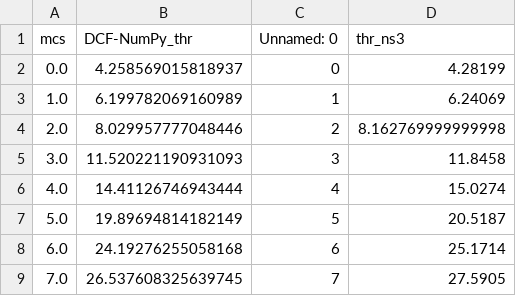
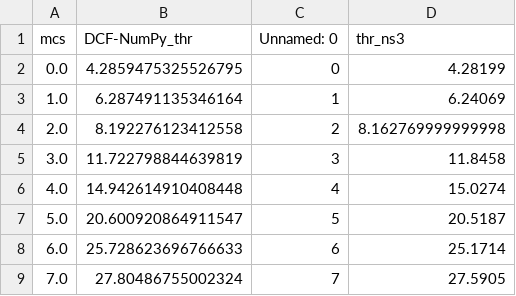
Before and after one commit to cecyliaborek/DCF-NumPy-simulation, a CSV file: results/thr_vs_mcs.csv, drawn as a sheet.

```diff
--- a/results/thr_vs_mcs.csv
+++ b/results/thr_vs_mcs.csv
@@ -1,9 +1,9 @@
 mcs,DCF-NumPy_thr,Unnamed: 0,thr_ns3
-0.0,4.258569015818937,0,4.28199
-1.0,6.199782069160989,1,6.24069
-2.0,8.029957777048446,2,8.162769999999998
-3.0,11.520221190931093,3,11.8458
-4.0,14.41126746943444,4,15.0274
-5.0,19.89694814182149,5,20.5187
-6.0,24.19276255058168,6,25.1714
-7.0,26.537608325639745,7,27.5905
+0.0,4.2859475325526795,0,4.28199
+1.0,6.287491135346164,1,6.24069
+2.0,8.192276123412558,2,8.162769999999998
+3.0,11.722798844639819,3,11.8458
+4.0,14.942614910408448,4,15.0274
+5.0,20.600920864911547,5,20.5187
+6.0,25.728623696766633,6,25.1714
+7.0,27.80486755002324,7,27.5905
```
Also changed, not shown: 2 other files.
